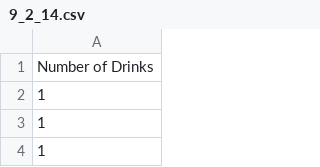
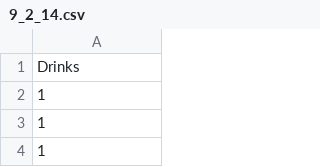
Before and after one commit to sullystats/InteractiveStats3e, a CSV file: docs/Data/Ch9/9_2_14.csv, drawn as a sheet; only a part is shown.

Commit message:
Update 9_2_14.csv

```diff
--- a/docs/Data/Ch9/9_2_14.csv
+++ b/docs/Data/Ch9/9_2_14.csv
@@ -1,2 +1,2 @@
-Number of Drinks
+Drinks
 1
```
